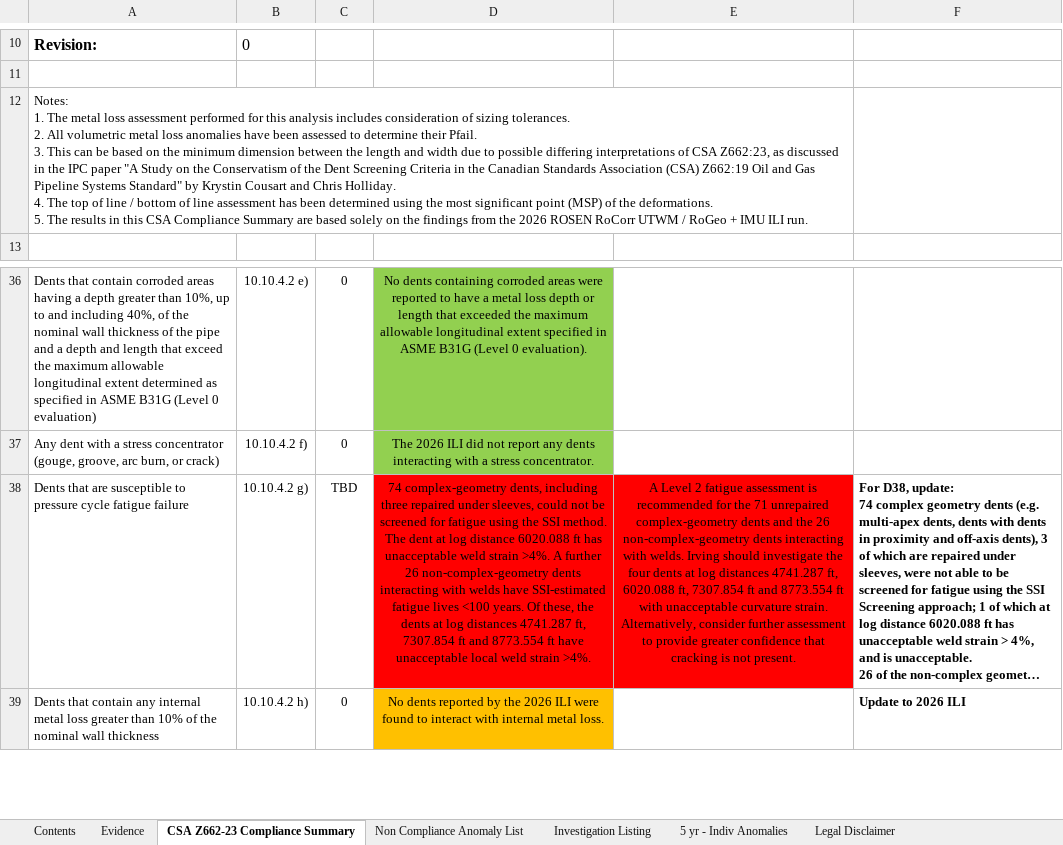
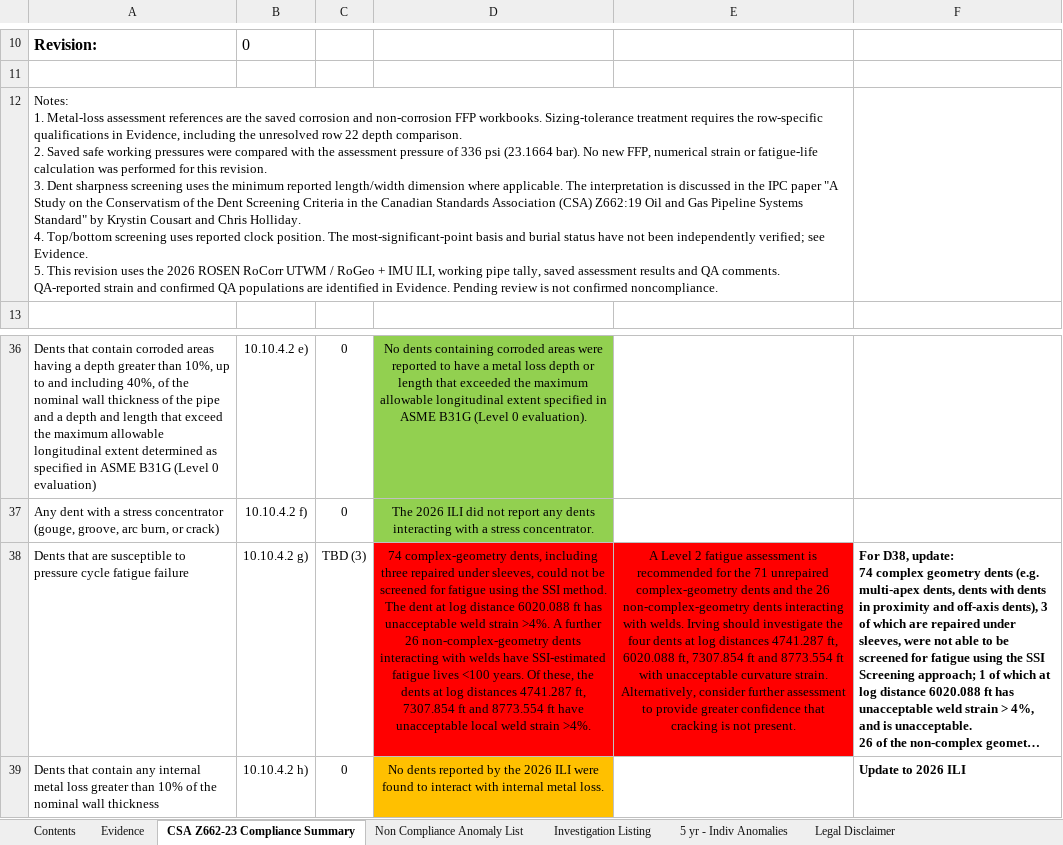
Before and after one commit to mrazzak/house_inspection_record, an Excel workbook: 24BUNKER/NPS 24 Refinery to Dock #1 Bunker Pipeline (24BUNKER)_CSA Z662_Compliance_Rev0-2QA.xlsx, sheet CSA Z662-23 Compliance Summary, drawn as a sheet; only a part is shown, gaps mark what is left out; long unchanged cells end in …; values as stored, in another font and other column widths than the file's, no borders; charts and pictures and conditional formats not drawn; ↵ is a line break in a cell; the diff names each change by its address in the sheet, - before the commit and + after, or states it on an @@ line.

```diff
--- a/24BUNKER/NPS 24 Refinery to Dock #1 Bunker Pipeline (24BUNKER)_CSA Z662_Compliance_Rev0-2QA.xlsx (sheet CSA Z662-23 Compliance Summary)
+++ b/24BUNKER/NPS 24 Refinery to Dock #1 Bunker Pipeline (24BUNKER)_CSA Z662_Compliance_Rev0-2QA.xlsx (sheet CSA Z662-23 Compliance Summary)
-A12: Notes: ↵ 1. The metal loss assessment performed for this analysis includes consideration of sizing tolerances. ↵ 2. All volumetric metal loss anomalies have been assessed to determine their Pfail. ↵ 3. This can be based on the minimum dimension between the length and width due to possible differing interpretations of CSA Z662:23, as discussed in the IPC paper "A Study on the Conservatism of the Dent Screening Criteria in the Canadian Standards Association (CSA) Z662:19 Oil and Gas Pipeline Systems Standard" by Krystin Cousart and Chris Holliday. ↵ 4. The top of line / bottom of line assessment has been determined using the most significant point (MSP) of the deformations. ↵ 5. The results in this CSA Compliance Summary are based solely on the findings from the 2026 ROSEN RoCorr UTWM / RoGeo + IMU ILI run.
+A12: Notes: ↵ 1. Metal-loss assessment references are the saved corrosion and non-corrosion FFP workbooks. Sizing-tolerance treatment requires the row-specific qualifications in Evidence, including the unresolved row 22 depth comparison. ↵ 2. Saved safe working pressures were compared with the assessment pressure of 336 psi (23.1664 bar). No new FFP, numerical strain or fatigue-life calculation was performed for this revision. ↵ 3. Dent sharpness screening uses the minimum reported length/width dimension where applicable. The interpretation is discussed in the IPC paper "A Study on the Conservatism of the Dent Screening Criteria in the Canadian Standards Association (CSA) Z662:19 Oil and Gas Pipeline Systems Standard" by Krystin Cousart and Chris Holliday. ↵ 4. Top/bottom screening uses reported clock position. The most-significant-point basis and burial status have not been independently verified; see Evidence. ↵ 5. This revision uses the 2026 ROSEN RoCorr UTWM / RoGeo + IMU ILI, working pipe tally, saved assessment results and QA comments. QA-reported strain and confirmed QA populations are identified in Evidence. Pending review is not confirmed noncompliance.
-C38: TBD
+C38: TBD (3)
```
Also changed, not shown: sheet Investigation Listing, sheet 5 yr - Indiv Anomalies, sheet Non Compliance Anomaly List, sheet Evidence, formulas that keep their value, 3 other files.
